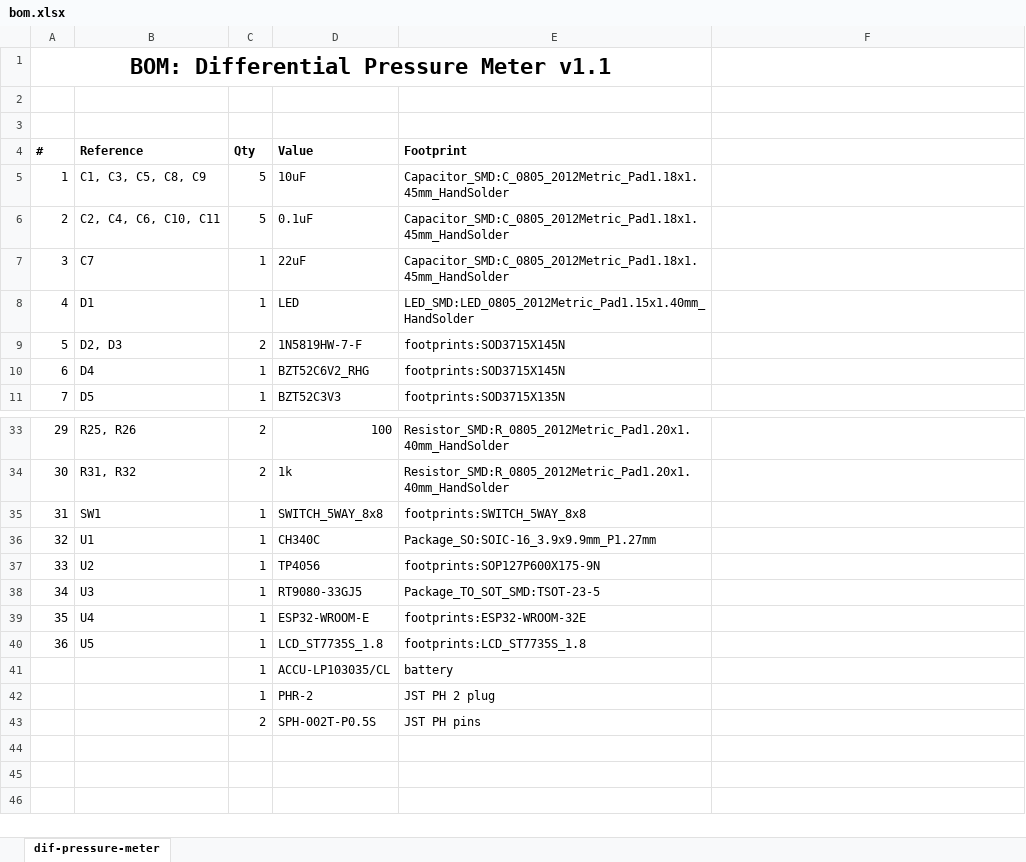
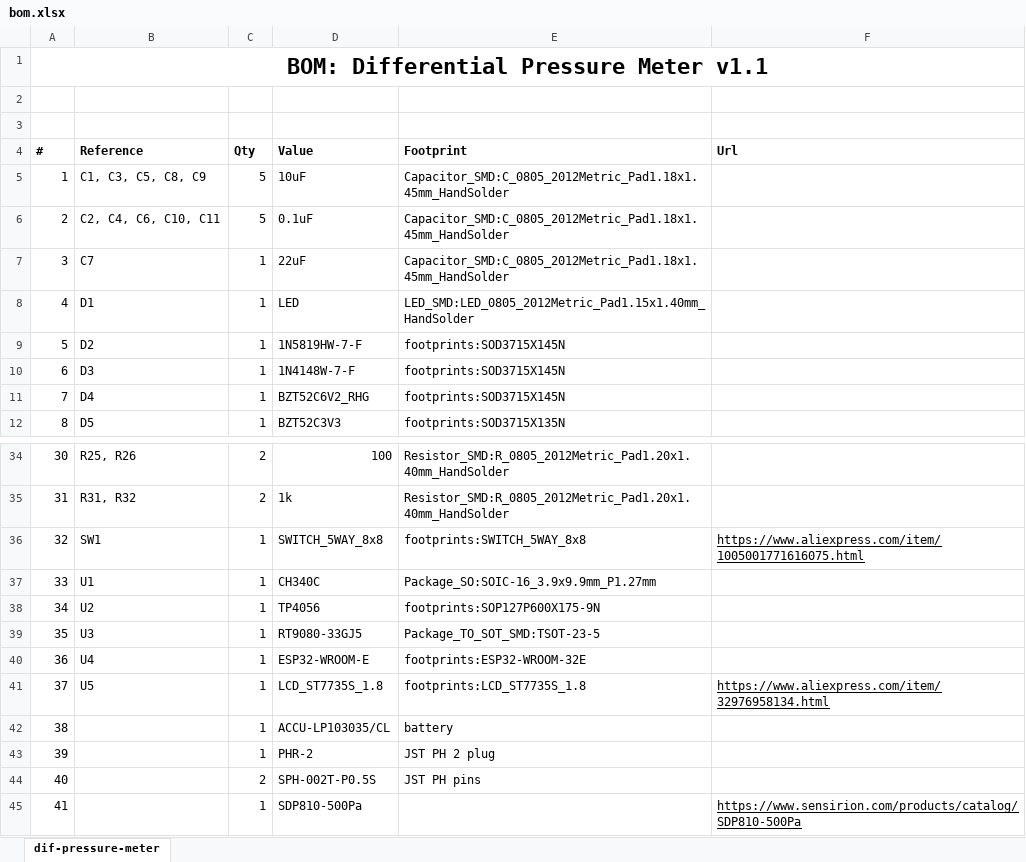
Before and after one commit to ardiloot/dif-pressure-meter, an Excel workbook: electrical/bom.xlsx, sheet dif-pressure-meter, drawn as a sheet; only a part is shown, gaps mark what is left out; values as stored, in another font and other column widths than the file's, no borders; removed rows and columns are numbered as before the commit, all else as after; the diff names each change by its address in the sheet, - before the commit and + after, or states it on an @@ line.

```diff
--- a/electrical/bom.xlsx (sheet dif-pressure-meter)
+++ b/electrical/bom.xlsx (sheet dif-pressure-meter)
-A1:E1 merged
+A1:F1 merged
-F4: (empty)
+F4: Url
-B9 (Reference): D2, D3
+B9 (Reference): D2
-C9 (Qty): 2
+C9 (Qty): 1
+row 10: 6 | D3 | 1 | 1N4148W-7-F | footprints:SOD3715X145N
@@ column A (#) renumbered between rows 11 and 44 @@
-F36 (Url): (empty)
+F36 (Url): https://www.aliexpress.com/item/1005001771616075.html
-F41 (Url): (empty)
+F41 (Url): https://www.aliexpress.com/item/32976958134.html
+row 45: 41 |  | 1 | SDP810-500Pa |  | https://www.sensirion.com/products/catalog/SDP810-500Pa
```
Also changed, not shown: formulas that keep their value, 18 other files.
